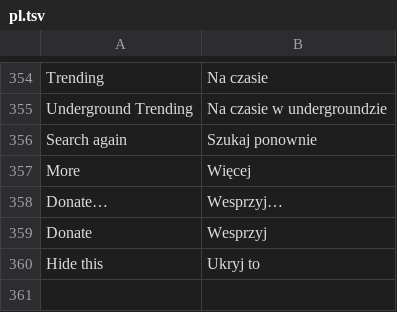
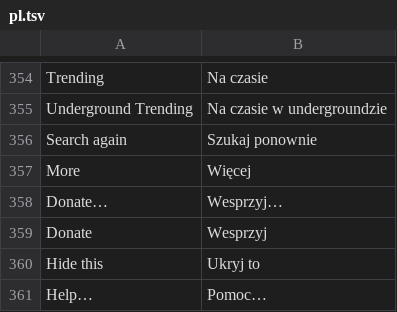
Before and after one commit to fillinthe/g-amp, a TSV file: assets/lang/pl.tsv, drawn as a sheet; only a part is shown, gaps mark what is left out; the diff names each change by its address in the sheet, - before the commit and + after, or states it on an @@ line.

```diff
--- a/assets/lang/pl.tsv
+++ b/assets/lang/pl.tsv
+row 361: Help… | Pomoc…
```
Also changed, not shown: assets/lang/fr.tsv, assets/lang/it.tsv, 9 other files.
